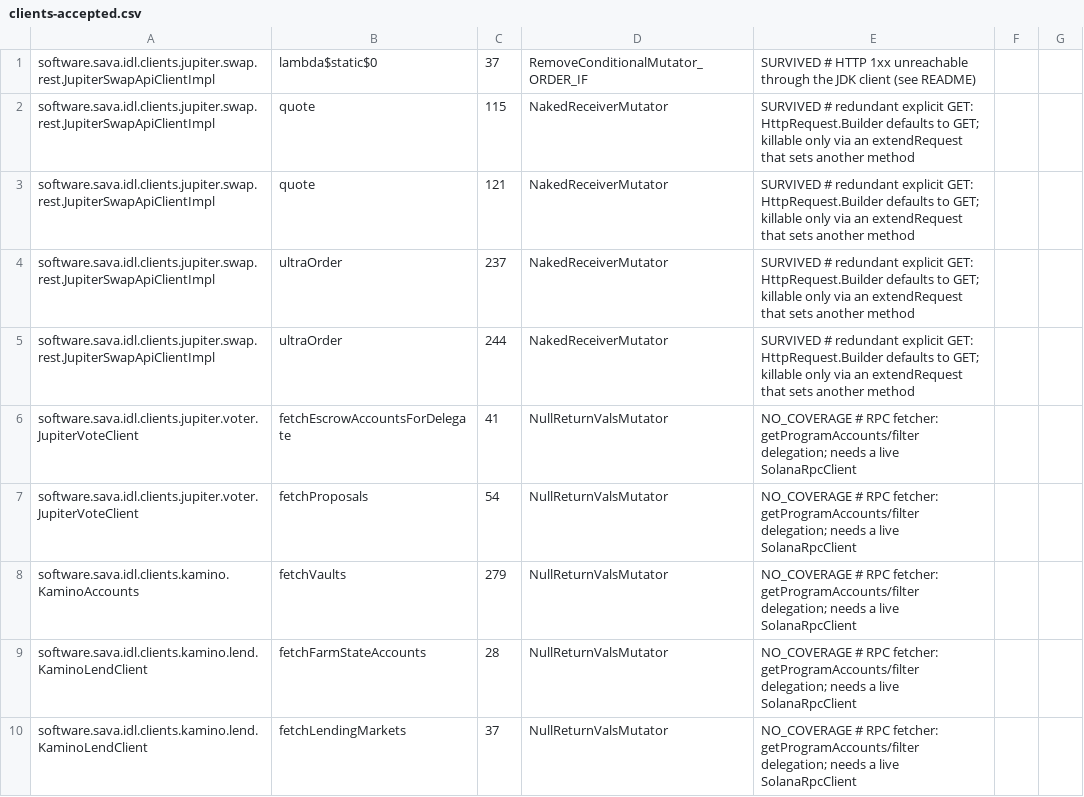
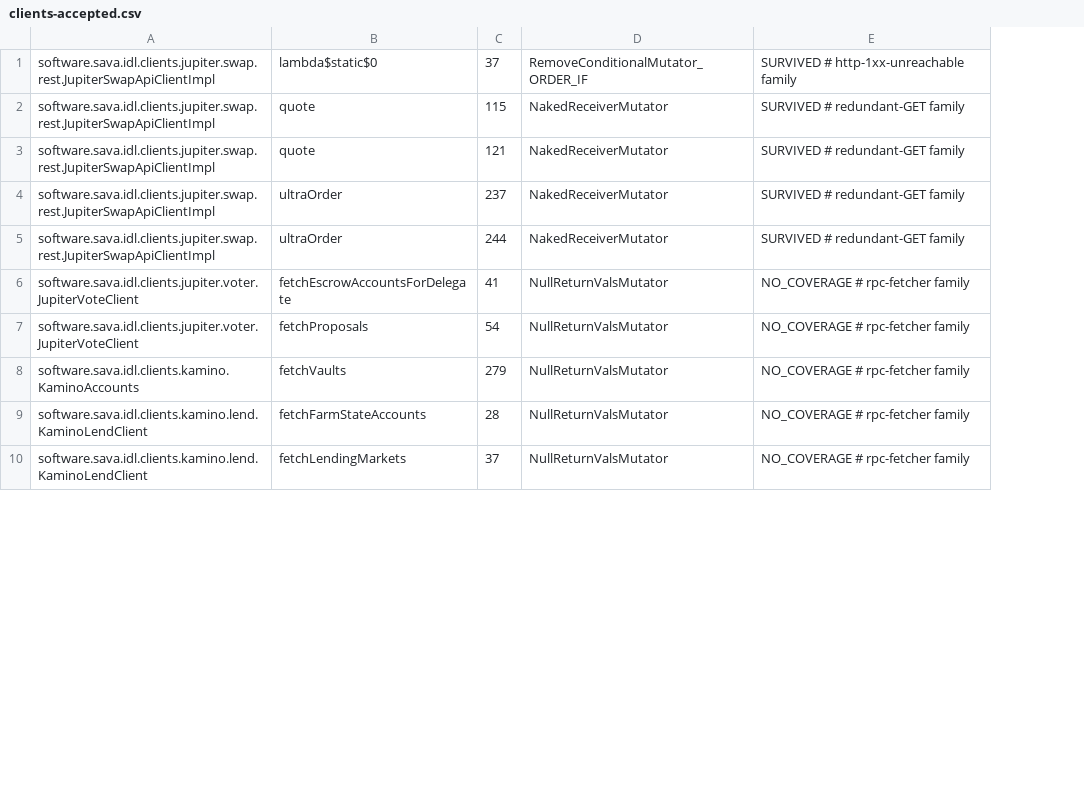
Before and after one commit to sava-software/idl-clients, a CSV file: idl-clients-bundle/config/pitest/clients-accepted.csv, drawn as a sheet; only a part is shown; removed rows and columns are numbered as before the commit, all else as after; the diff names each change by its address in the sheet, - before the commit and + after, or states it on an @@ line.

```diff
--- a/idl-clients-bundle/config/pitest/clients-accepted.csv
+++ b/idl-clients-bundle/config/pitest/clients-accepted.csv
-column E, rows 1-10: SURVIVED # HTTP 1xx unreachable through the JDK client (see README) | SURVIVED # redundant explicit GET: HttpRequest.Builder defaults to GET; killable only via an extendRequest that sets another method | SURVIVED # redundant explicit GET: HttpRequest.Builder defaults to GET; killable only via an extendRequest that sets another method | SURVIVED # redundant explicit GET: HttpRequest.Builder defaults to GET; killable only via an extendRequest that sets another method | SURVIVED # redundant explicit GET: HttpRequest.Builder defaults to GET; killable only via an extendRequest that sets another method | NO_COVERAGE # RPC fetcher: getProgramAccounts/filter delegation; needs a live SolanaRpcClient | NO_COVERAGE # RPC fetcher: getProgramAccounts/filter delegation; needs a live SolanaRpcClient | NO_COVERAGE # RPC fetcher: getProgramAccounts/filter delegation; needs a live SolanaRpcClient | NO_COVERAGE # RPC fetcher: getProgramAccounts/filter delegation; needs a live SolanaRpcClient | NO_COVERAGE # RPC fetcher: getProgramAccounts/filter delegation; needs a live SolanaRpcClient
-column F, empty
-column G, empty
+column E, rows 1-10: SURVIVED # http-1xx-unreachable family | SURVIVED # redundant-GET family | SURVIVED # redundant-GET family | SURVIVED # redundant-GET family | SURVIVED # redundant-GET family | NO_COVERAGE # rpc-fetcher family | NO_COVERAGE # rpc-fetcher family | NO_COVERAGE # rpc-fetcher family | NO_COVERAGE # rpc-fetcher family | NO_COVERAGE # rpc-fetcher family
```
Also changed, not shown: idl-clients-bundle/config/pitest/orca-accepted.csv, idl-clients-bundle/config/pitest/scope-accepted.csv, 7 other files.
